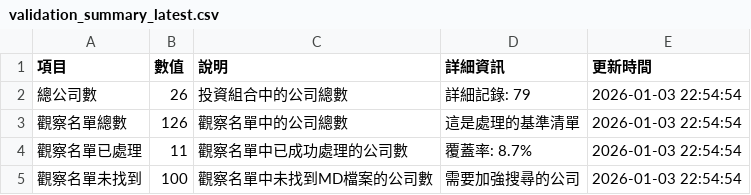
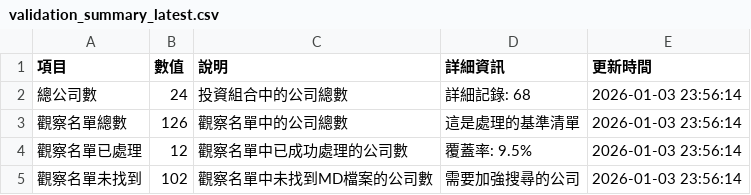
Before and after one commit to wenchiehlee/GoogleSearch, a CSV file: data/reports/validation_summary_latest.csv, drawn as a sheet.

```diff
--- a/data/reports/validation_summary_latest.csv
+++ b/data/reports/validation_summary_latest.csv
@@ -1,5 +1,5 @@
 項目,數值,說明,詳細資訊,更新時間
-總公司數,26,投資組合中的公司總數,詳細記錄: 79,2026-01-03 22:54:54
-觀察名單總數,126,觀察名單中的公司總數,這是處理的基準清單,2026-01-03 22:54:54
-觀察名單已處理,11,觀察名單中已成功處理的公司數,覆蓋率: 8.7%,2026-01-03 22:54:54
-觀察名單未找到,100,觀察名單中未找到MD檔案的公司數,需要加強搜尋的公司,2026-01-03 22:54:54
+總公司數,24,投資組合中的公司總數,詳細記錄: 68,2026-01-03 23:56:14
+觀察名單總數,126,觀察名單中的公司總數,這是處理的基準清單,2026-01-03 23:56:14
+觀察名單已處理,12,觀察名單中已成功處理的公司數,覆蓋率: 9.5%,2026-01-03 23:56:14
+觀察名單未找到,102,觀察名單中未找到MD檔案的公司數,需要加強搜尋的公司,2026-01-03 23:56:14
```
Also changed, not shown: data/reports/factset_detailed_report_latest.csv, data/reports/factset_portfolio_summary_latest.csv, 20 other files.
